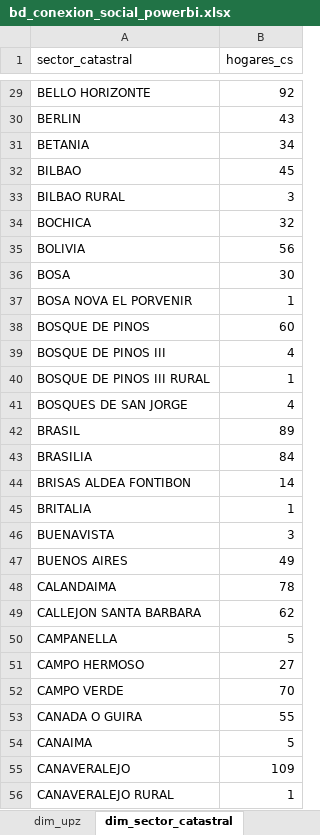
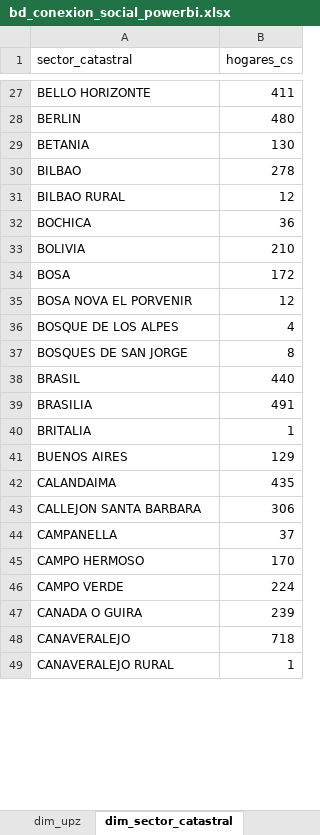
Before and after one commit to jestupinan5/DataJam---Conexi-n-Social-Integraci-n-Social, an Excel workbook: outputs/powerbi/bd_conexion_social_powerbi.xlsx, sheet dim_sector_catastral, drawn as a sheet; only a part is shown, gaps mark what is left out; values as stored, in another font and other column widths than the file's, no borders; removed rows and columns are numbered as before the commit, all else as after; the diff covers the shown part only; the diff names each change by its address in the sheet, - before the commit and + after, or states it on an @@ line.

```diff
--- a/outputs/powerbi/bd_conexion_social_powerbi.xlsx (sheet dim_sector_catastral)
+++ b/outputs/powerbi/bd_conexion_social_powerbi.xlsx (sheet dim_sector_catastral)
-B27 (hogares_cs): 92
+B27 (hogares_cs): 411
-B28 (hogares_cs): 43
+B28 (hogares_cs): 480
-B29 (hogares_cs): 34
+B29 (hogares_cs): 130
-B30 (hogares_cs): 45
+B30 (hogares_cs): 278
-B31 (hogares_cs): 3
+B31 (hogares_cs): 12
-B32 (hogares_cs): 32
+B32 (hogares_cs): 36
-B33 (hogares_cs): 56
+B33 (hogares_cs): 210
-B34 (hogares_cs): 30
+B34 (hogares_cs): 172
-B35 (hogares_cs): 1
+B35 (hogares_cs): 12
-row 38: BOSQUE DE PINOS | 60
-A36 (sector_catastral): BOSQUE DE PINOS III
+A36 (sector_catastral): BOSQUE DE LOS ALPES
-row 40: BOSQUE DE PINOS III RURAL | 1
-B37 (hogares_cs): 4
+B37 (hogares_cs): 8
-B38 (hogares_cs): 89
+B38 (hogares_cs): 440
-B39 (hogares_cs): 84
+B39 (hogares_cs): 491
-row 44: BRISAS ALDEA FONTIBON | 14
-row 46: BUENAVISTA | 3
-B41 (hogares_cs): 49
+B41 (hogares_cs): 129
-B42 (hogares_cs): 78
+B42 (hogares_cs): 435
-B43 (hogares_cs): 62
+B43 (hogares_cs): 306
-B44 (hogares_cs): 5
+B44 (hogares_cs): 37
-B45 (hogares_cs): 27
+B45 (hogares_cs): 170
-B46 (hogares_cs): 70
+B46 (hogares_cs): 224
-B47 (hogares_cs): 55
+B47 (hogares_cs): 239
-row 54: CANAIMA | 5
-B48 (hogares_cs): 109
+B48 (hogares_cs): 718
```
Also changed, not shown: 44 added rows, 69 removed rows and 341 edited cells elsewhere in this sheet, sheet hogares_cs_por_clasificacion_si, sheet dim_upz, sheet hogares_cs_por_estrato, sheet dim_localidad, 18 other files.
